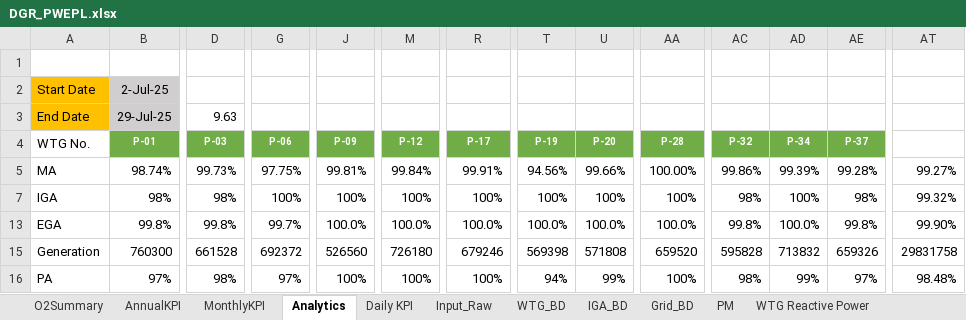
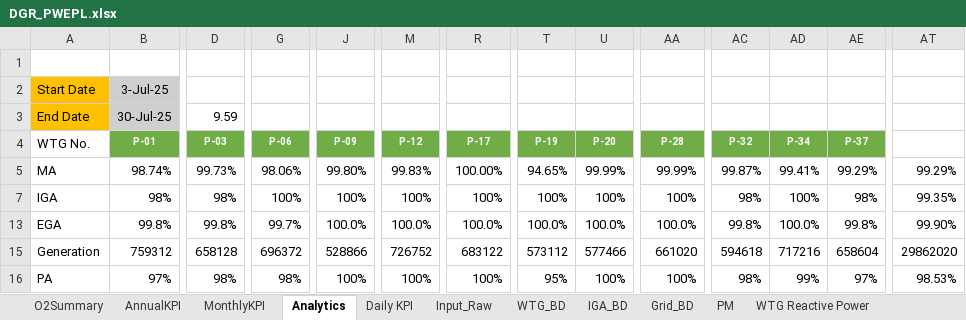
Before and after one commit to Awesome20225266/dgr-deviation-dashboard, an Excel workbook: DGR_Backup/DGR_PWEPL.xlsx, sheet Analytics, drawn as a sheet; only a part is shown, gaps mark what is left out; values as stored, in another font and other column widths than the file's, no borders; charts and pictures and conditional formats not drawn; removed rows and columns are numbered as before the commit, all else as after; rows hold the shown columns only; the diff covers the shown part only; the diff names each change by its address in the sheet, - before the commit and + after, or states it on an @@ line.

```diff
--- a/DGR_Backup/DGR_PWEPL.xlsx (sheet Analytics)
+++ b/DGR_Backup/DGR_PWEPL.xlsx (sheet Analytics)
-B2: 2-Jul-25
+B2: 3-Jul-25
-B3: 29-Jul-25
+B3: 30-Jul-25
-D3: 9.63
+D3: 9.59
-G5: 97.75%
+G5: 98.06%
-J5: 99.81%
+J5: 99.80%
-M5: 99.84%
+M5: 99.83%
-R5: 99.91%
+R5: 100.00%
-T5: 94.56%
+T5: 94.65%
-U5: 99.66%
+U5: 99.99%
-AA5: 100.00%
+AA5: 99.99%
-AC5: 99.86%
+AC5: 99.87%
-AD5: 99.39%
+AD5: 99.41%
-AE5: 99.28%
+AE5: 99.29%
-AT5: 99.27%
+AT5: 99.29%
-AT7: 99.32%
+AT7: 99.35%
-row 15: Generation | 760300 | 661528 | 692372 | 526560 | 726180 | 679246 | 569398 | 571808 | 659520 | 595828 | 713832 | 659326 | 29831758
+row 15: Generation | 759312 | 658128 | 696372 | 528866 | 726752 | 683122 | 573112 | 577466 | 661020 | 594618 | 717216 | 658604 | 29862020
-G16: 97%
+G16: 98%
-T16: 94%
+T16: 95%
-U16: 99%
+U16: 100%
-AT16: 98.48%
+AT16: 98.53%
```
Also changed, not shown: 72 edited cells elsewhere in this sheet, sheet WTG_BD, sheet Input_Raw, sheet O2Summary, sheet WTG Reactive Power, sheet MonthlyKPI, sheet Daily KPI, 1 more sheet, hidden cells, DGR_Backup/DGR_PWEGPL.xlsx, 17 other files.
